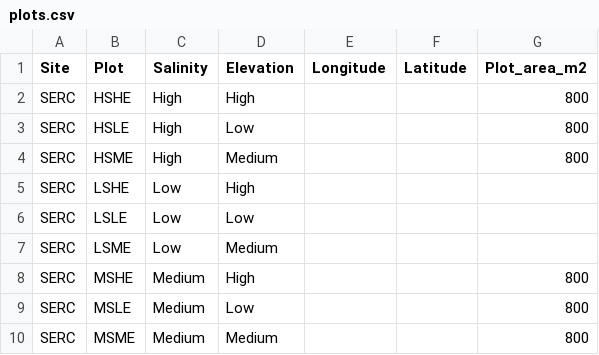
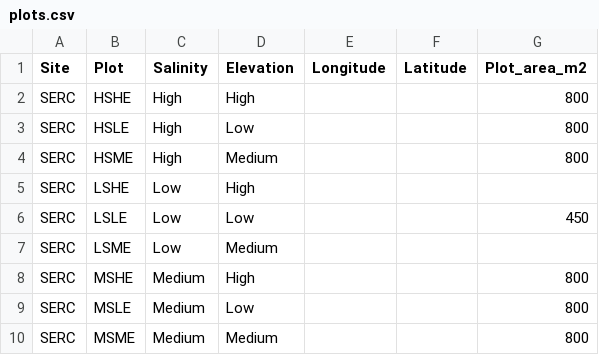
Before and after one commit to PNNL-PREMIS/PREMIS-ghg, a CSV file: design/plots.csv, drawn as a sheet.

```diff
--- a/design/plots.csv
+++ b/design/plots.csv
@@ -5,3 +5,3 @@ SERC,HSME,High,Medium,,,800
 SERC,LSHE,Low,High,,,
-SERC,LSLE,Low,Low,,,
+SERC,LSLE,Low,Low,,,450
 SERC,LSME,Low,Medium,,,
```
Also changed, not shown: inventory_data/inventory.csv, 1 other file.
